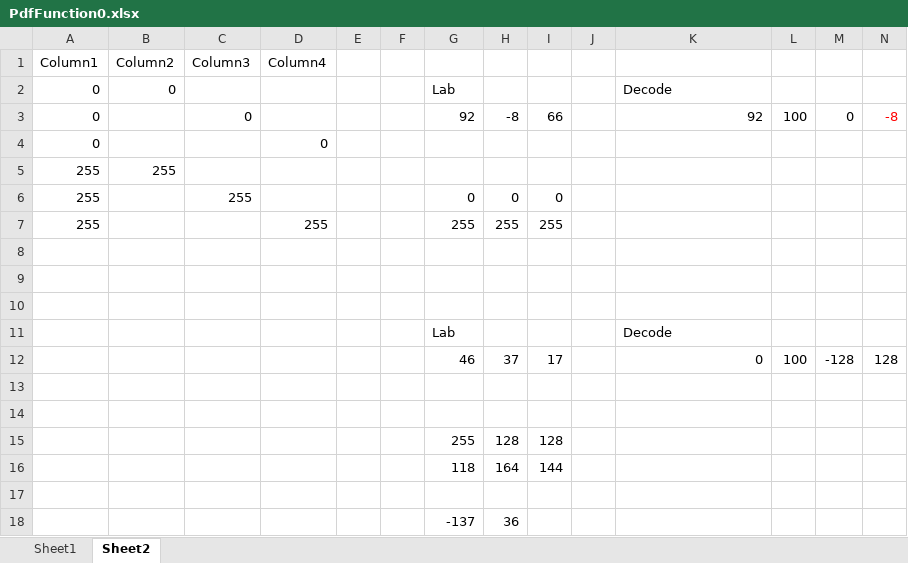
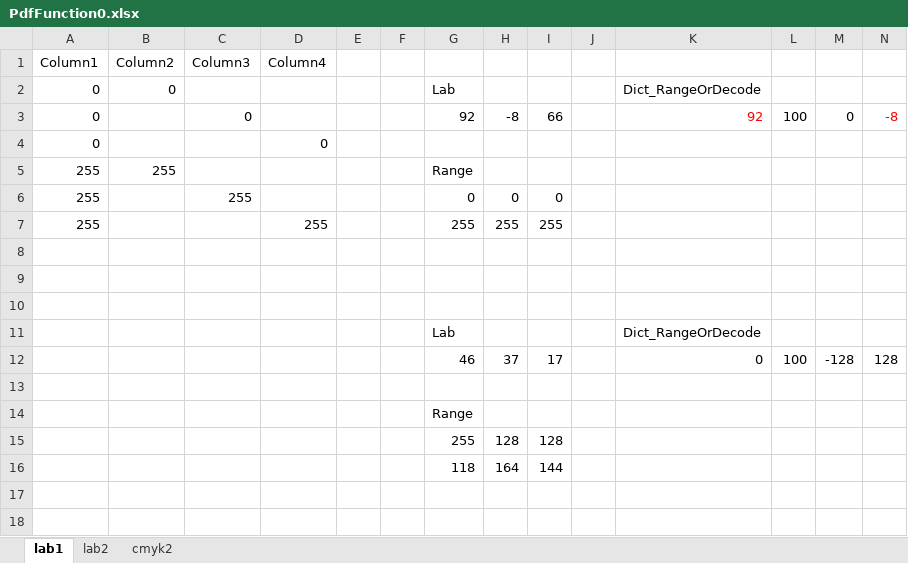
Before and after one commit to humhei/Shrimp.Pdf, an Excel workbook: Shrimp.Pdf/Resources/Colors/PdfFunction0.xlsx, sheet lab1, drawn as a sheet; only a part is shown; values as stored, in another font and other column widths than the file's, no borders; table styles not drawn; rows hold the shown columns only; the diff names each change by its address in the sheet, - before the commit and + after, or states it on an @@ line.

```diff
--- a/Shrimp.Pdf/Resources/Colors/PdfFunction0.xlsx (sheet lab1)
+++ b/Shrimp.Pdf/Resources/Colors/PdfFunction0.xlsx (sheet lab1)
-sheet tab: Sheet1
+sheet tab: lab2
-sheet tab: Sheet2
+sheet tab: lab1
+sheet tab: cmyk2
@@ sheet tab order changed: lab1 | lab2 | cmyk2 @@
-K2: Decode
+K2: Dict_RangeOrDecode
-K3 text colour: black
+K3 text colour: #FF0000
-G5: (empty)
+G5: Range
-K11: Decode
+K11: Dict_RangeOrDecode
-G14: (empty)
+G14: Range
-row 17: (empty)
-row 18:  |  |  |  |  |  | -137 | 36
```
Also changed, not shown: sheet lab2, 3 other files.
